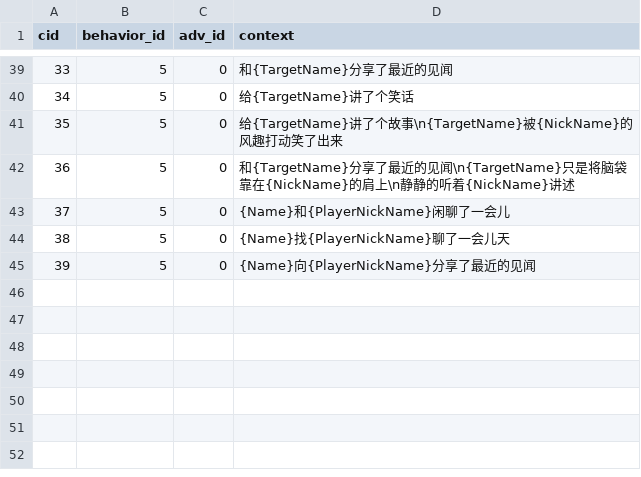
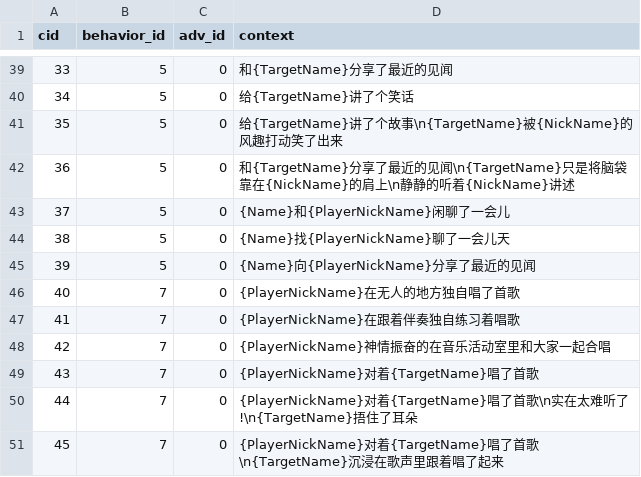
Before and after one commit to pokemonchw/dieloli, a CSV file: data/talk/default.csv, drawn as a sheet; only a part is shown, gaps mark what is left out; the diff names each change by its address in the sheet, - before the commit and + after, or states it on an @@ line.

```diff
--- a/data/talk/default.csv
+++ b/data/talk/default.csv
+row 46: 40 | 7 | 0 | {PlayerNickName}在无人的地方独自唱了首歌
+row 47: 41 | 7 | 0 | {PlayerNickName}在跟着伴奏独自练习着唱歌
+row 48: 42 | 7 | 0 | {PlayerNickName}神情振奋的在音乐活动室里和大家一起合唱
+row 49: 43 | 7 | 0 | {PlayerNickName}对着{TargetName}唱了首歌
+row 50: 44 | 7 | 0 | {PlayerNickName}对着{TargetName}唱了首歌\n实在太难听了!\n{TargetName}捂住了耳朵
+row 51: 45 | 7 | 0 | {PlayerNickName}对着{TargetName}唱了首歌\n{TargetName}沉浸在歌声里跟着唱了起来
```
Also changed, not shown: data/csv/Target.csv, data/csv/TargetPremise.csv, 14 other files.
